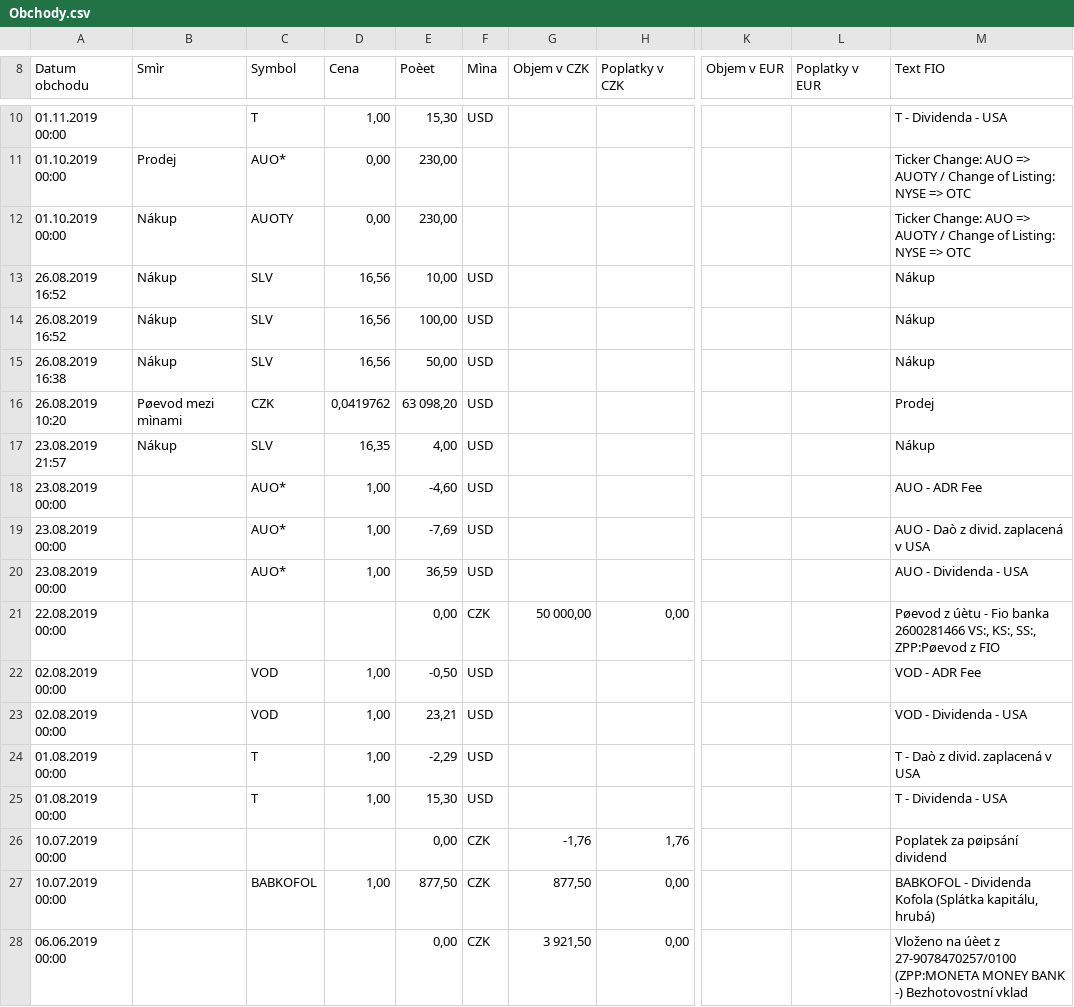
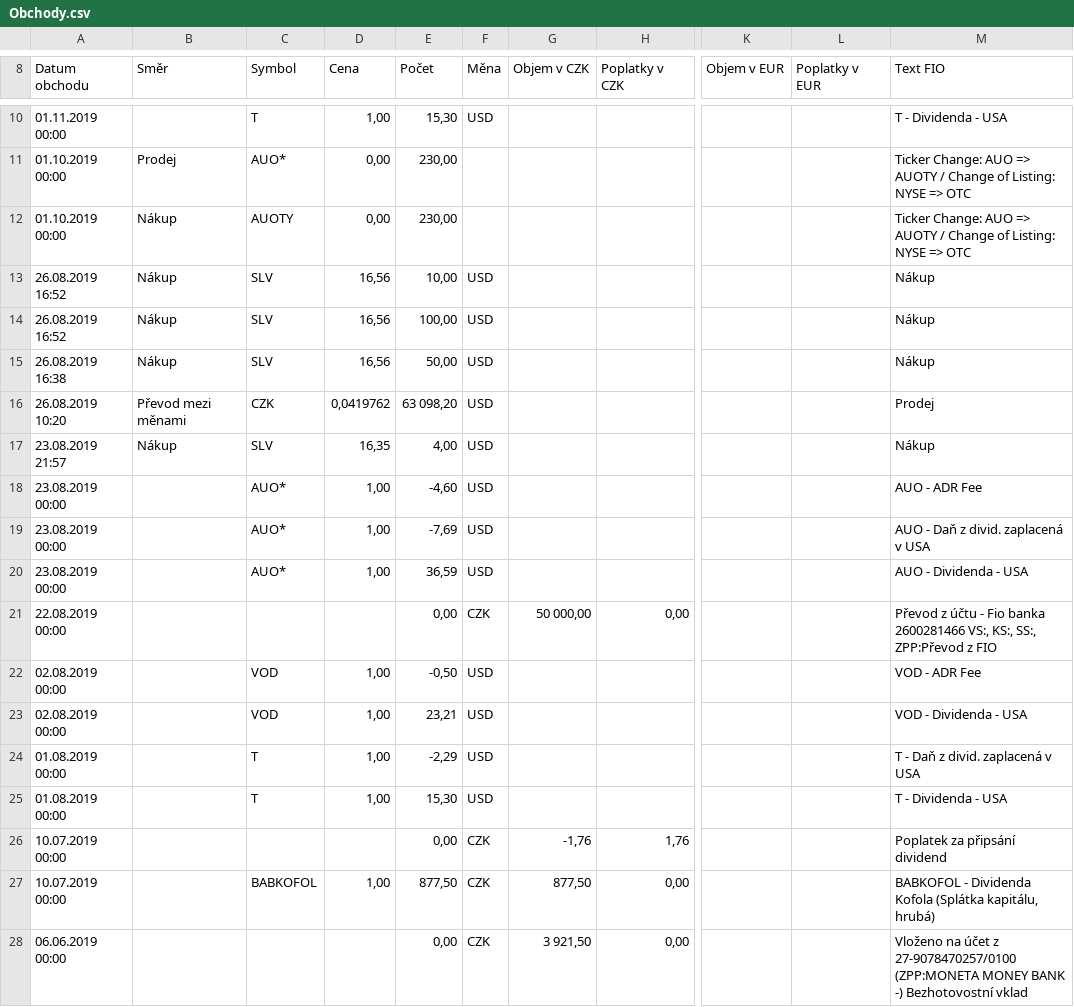
Before and after one commit to klinki/FioCsvParser, a CSV file: FioCsvParser/Data/Obchody.csv, drawn as a sheet; only a part is shown, gaps mark what is left out; the diff covers the shown part only; the diff names each change by its address in the sheet, - before the commit and + after, or states it on an @@ line.

```diff
--- a/FioCsvParser/Data/Obchody.csv
+++ b/FioCsvParser/Data/Obchody.csv
-B8: Smìr
+B8: Směr
-E8: Poèet
+E8: Počet
-F8: Mìna
+F8: Měna
-B16 (Směr): Pøevod mezi mìnami
+B16 (Směr): Převod mezi měnami
-M19 (Text FIO): AUO - Daò z divid. zaplacená v USA
+M19 (Text FIO): AUO - Daň z divid. zaplacená v USA
-M21 (Text FIO): Pøevod z úètu - Fio banka 2600281466 VS:, KS:, SS:, ZPP:Pøevod z FIO
+M21 (Text FIO): Převod z účtu - Fio banka 2600281466 VS:, KS:, SS:, ZPP:Převod z FIO
-M24 (Text FIO): T - Daò z divid. zaplacená v USA
+M24 (Text FIO): T - Daň z divid. zaplacená v USA
-M26 (Text FIO): Poplatek za pøipsání dividend
+M26 (Text FIO): Poplatek za připsání dividend
-M28 (Text FIO): Vloženo na úèet z 27-9078470257/0100…
+M28 (Text FIO): Vloženo na účet z 27-9078470257/0100…
```
Also changed, not shown: 12 edited cells elsewhere in this file, 1 other file.
